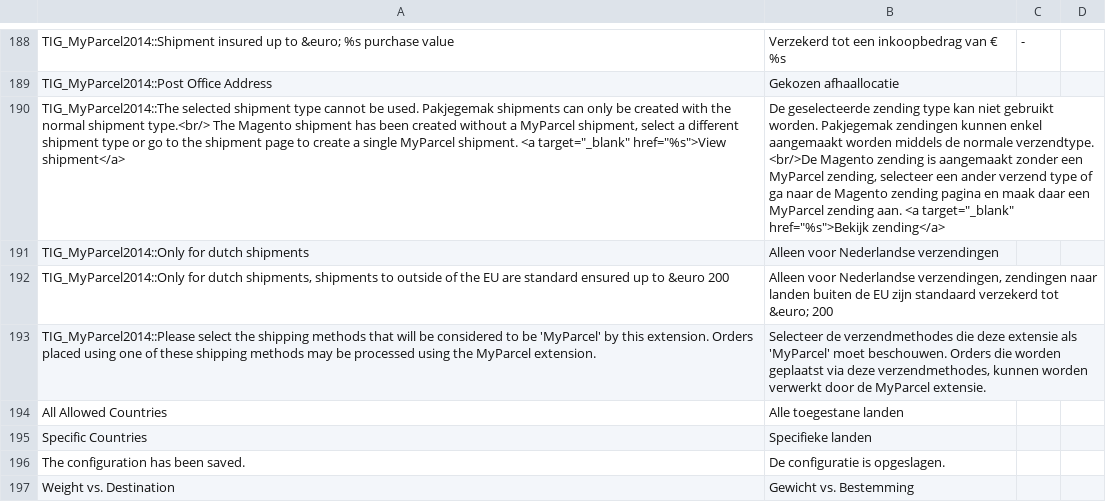
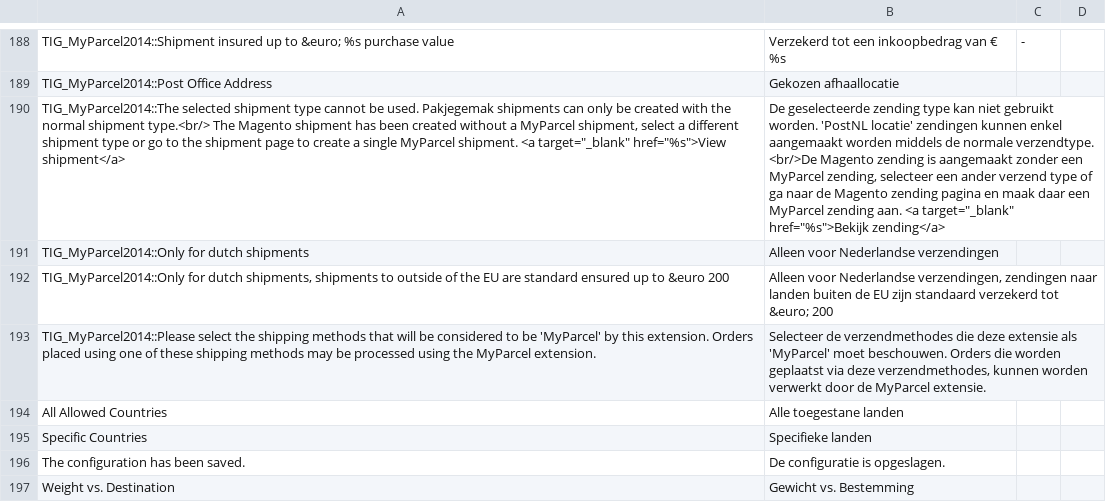
Before and after one commit to myparcelnl/magento1-End-of-life, a CSV file: app/locale/nl_NL/TIG_MyParcel2014.csv, drawn as a sheet; only a part is shown, gaps mark what is left out; the diff covers the shown part only; the diff names each change by its address in the sheet, - before the commit and + after, or states it on an @@ line.

Commit message:
Replate Pakjegemak

```diff
--- a/app/locale/nl_NL/TIG_MyParcel2014.csv
+++ b/app/locale/nl_NL/TIG_MyParcel2014.csv
-B190: …gebruikt worden. Pakjegemak zendingen kunnen…
+B190: …gebruikt worden. 'PostNL locatie' zendingen kunnen…
```
Also changed, not shown: 6 added rows, 3 removed rows and 2 edited cells elsewhere in this file, app/locale/en_US/TIG_MyParcel2014.csv, 2 other files.
